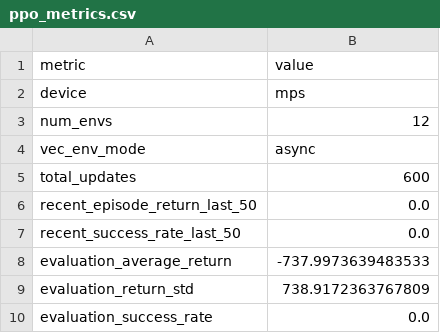
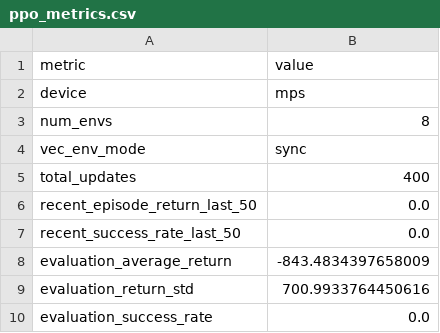
Before and after one commit to billzi2016/openai-gym-reinforcement-learning-lab, a CSV file: experiments/16-lunarlander-ppo/results/ppo_metrics.csv, drawn as a sheet.

```diff
--- a/experiments/16-lunarlander-ppo/results/ppo_metrics.csv
+++ b/experiments/16-lunarlander-ppo/results/ppo_metrics.csv
@@ -2,9 +2,9 @@ metric,value
 device,mps
-num_envs,12
-vec_env_mode,async
-total_updates,600
+num_envs,8
+vec_env_mode,sync
+total_updates,400
 recent_episode_return_last_50,0.0
 recent_success_rate_last_50,0.0
-evaluation_average_return,-737.9973639483533
-evaluation_return_std,738.9172363767809
+evaluation_average_return,-843.4834397658009
+evaluation_return_std,700.9933764450616
 evaluation_success_rate,0.0
```
Also changed, not shown: experiments/16-lunarlander-ppo/results/ppo_eval_results.csv, 5 other files.
